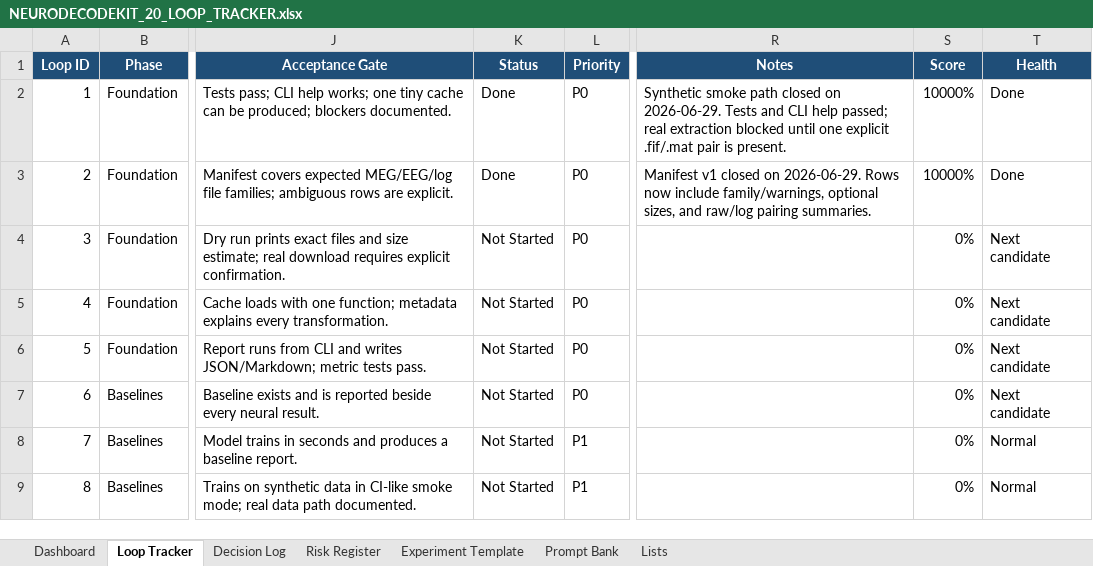
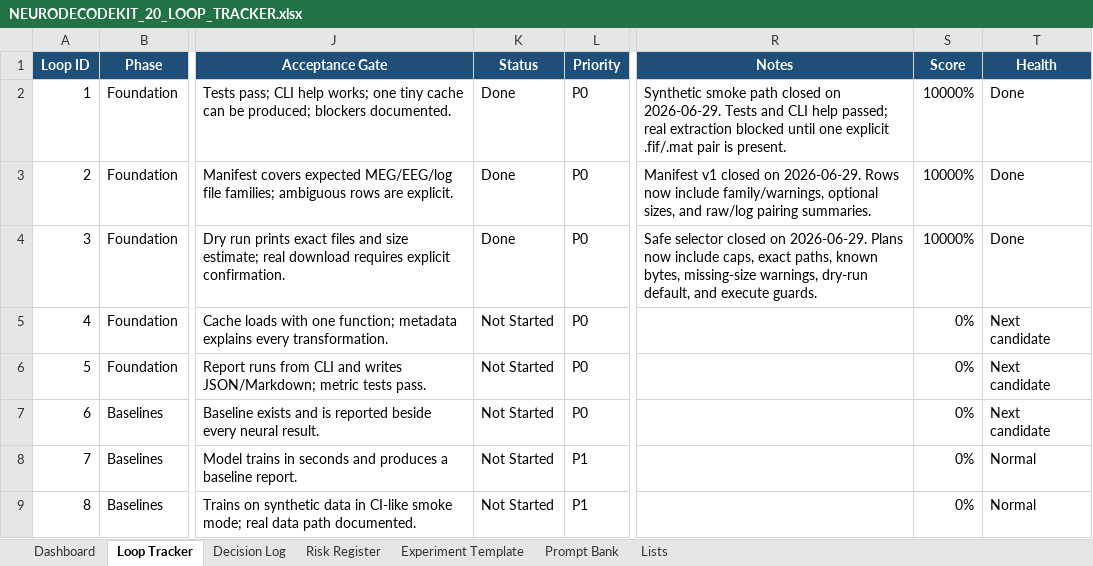
Before and after one commit to CheickDiakite-yikes/neurodecodekit, an Excel workbook: docs/NEURODECODEKIT_20_LOOP_TRACKER.xlsx, sheet Loop Tracker, drawn as a sheet; only a part is shown, gaps mark what is left out; values as stored, in another font and other column widths than the file's, no borders; conditional formats and table styles not drawn; the diff names each change by its address in the sheet, - before the commit and + after, or states it on an @@ line.

```diff
--- a/docs/NEURODECODEKIT_20_LOOP_TRACKER.xlsx (sheet Loop Tracker)
+++ b/docs/NEURODECODEKIT_20_LOOP_TRACKER.xlsx (sheet Loop Tracker)
-K4 (Status): Not Started
+K4 (Status): Done
-R4 (Notes): (empty)
+R4 (Notes): Safe selector closed on 2026-06-29. Plans now include caps, exact paths, known bytes, missing-size warnings, dry-run default, and execute guards.
-S4 (Score): 0%
+S4 (Score): 10000%
-T4 (Health): Next candidate
+T4 (Health): Done
```
Also changed, not shown: sheet Decision Log, sheet Dashboard, charts or pictures, 11 other files.
